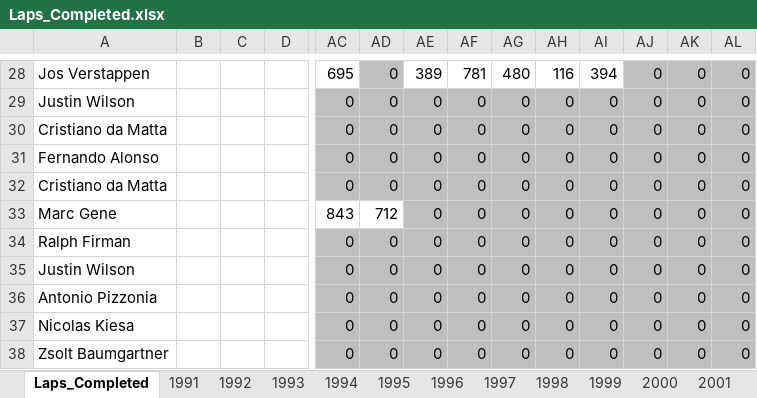
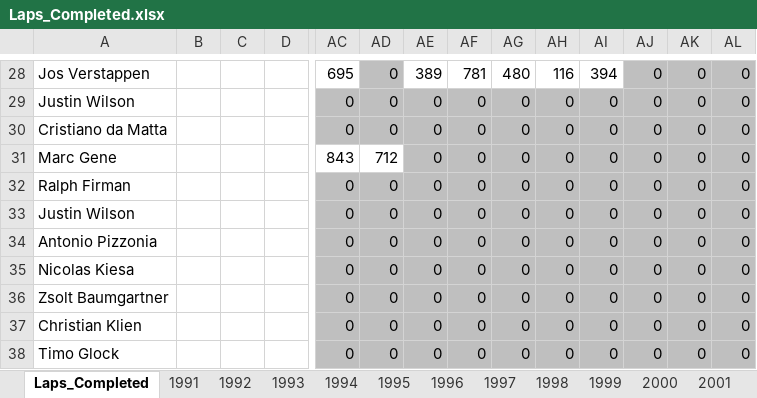
Before and after one commit to owen-simon/Formula-1-Constructor-Repository, an Excel workbook: Data_Files/Laps_Completed.xlsx, sheet Laps_Completed, drawn as a sheet; only a part is shown, gaps mark what is left out; the shorter side is filled out with more unchanged rows; values as stored, in another font and other column widths than the file's, no borders; charts and pictures not drawn; rows hold the shown columns only; the diff names each change by its address in the sheet, - before the commit and + after, or states it on an @@ line.

```diff
--- a/Data_Files/Laps_Completed.xlsx (sheet Laps_Completed)
+++ b/Data_Files/Laps_Completed.xlsx (sheet Laps_Completed)
-row 31: Fernando Alonso |  |  |  | 0 | 0 | 0 | 0 | 0 | 0 | 0 | 0 | 0 | 0
-row 32: Cristiano da Matta |  |  |  | 0 | 0 | 0 | 0 | 0 | 0 | 0 | 0 | 0 | 0
```
Also changed, not shown: sheet 2001, charts or pictures, Data_Files/Driver_Experience.xlsx, Data_Files/Driver_Wins.xlsx.
